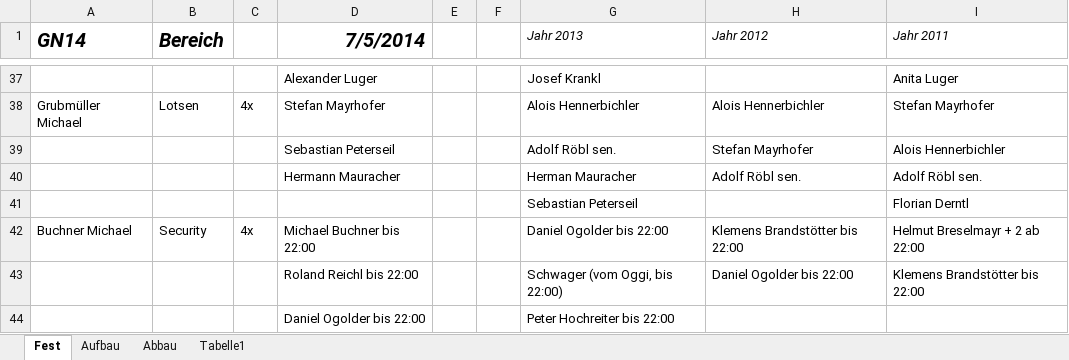
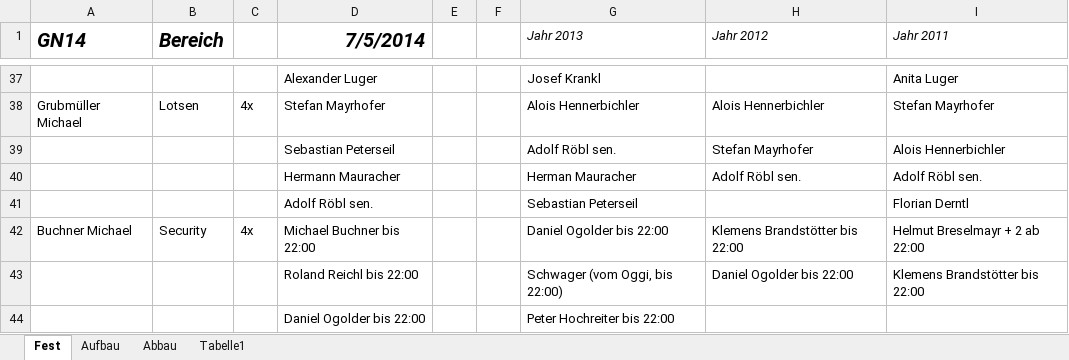
Before and after one commit to Balestrano/glarea-nox, an Excel workbook: 2014/Personal/Personal-Glarea Nox 2014.xlsx, sheet Fest, drawn as a sheet; only a part is shown, gaps mark what is left out; values as stored, in another font and other column widths than the file's, no borders; the diff names each change by its address in the sheet, - before the commit and + after, or states it on an @@ line.

```diff
--- a/2014/Personal/Personal-Glarea Nox 2014.xlsx (sheet Fest)
+++ b/2014/Personal/Personal-Glarea Nox 2014.xlsx (sheet Fest)
-D41 (7/5/2014): (empty)
+D41 (7/5/2014): Adolf Röbl sen.
```
Also changed, not shown: sheet Aufbau, sheet Abbau.
